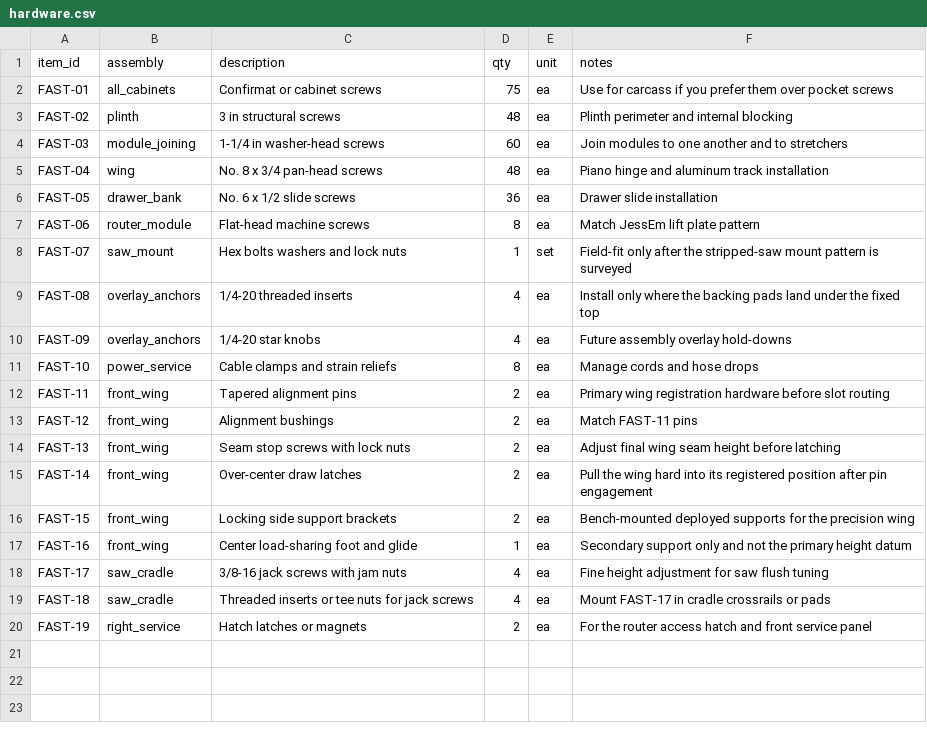
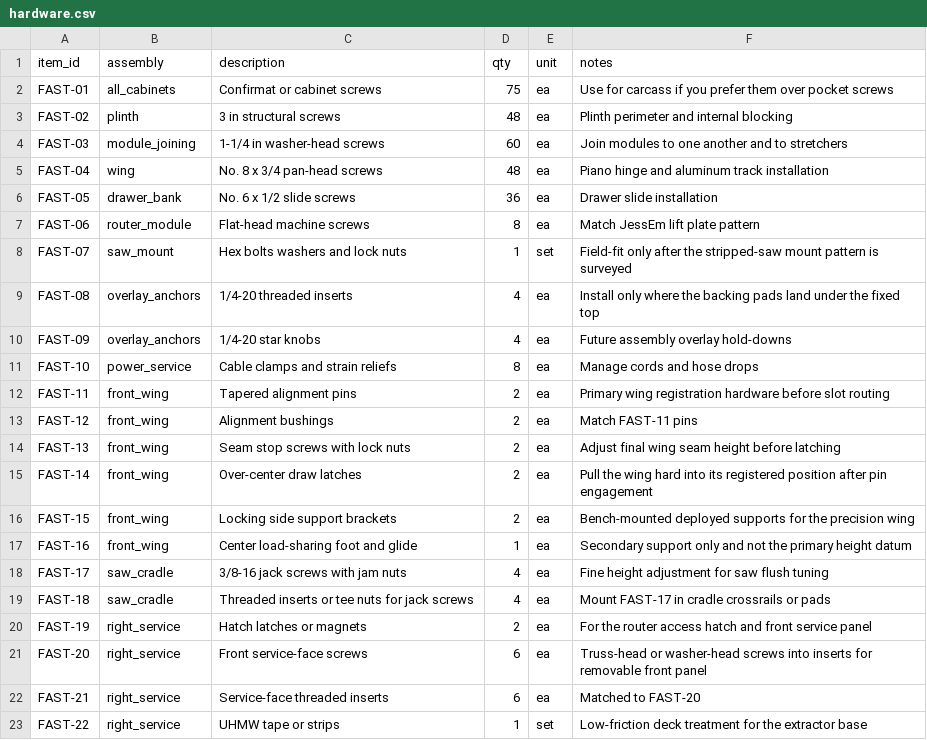
Before and after one commit to sharkky9/table-saw-project, a CSV file: plans/hardware.csv, drawn as a sheet; the diff names each change by its address in the sheet, - before the commit and + after, or states it on an @@ line.

Commit message:
plans: detail right bay and cabinet package

```diff
--- a/plans/hardware.csv
+++ b/plans/hardware.csv
+row 21: FAST-20 | right_service | Front service-face screws | 6 | ea | Truss-head or washer-head screws into inserts for removable front panel
+row 22: FAST-21 | right_service | Service-face threaded inserts | 6 | ea | Matched to FAST-20
+row 23: FAST-22 | right_service | UHMW tape or strips | 1 | set | Low-friction deck treatment for the extractor base
```
Also changed, not shown: plans/bom.csv, 10 other files.
